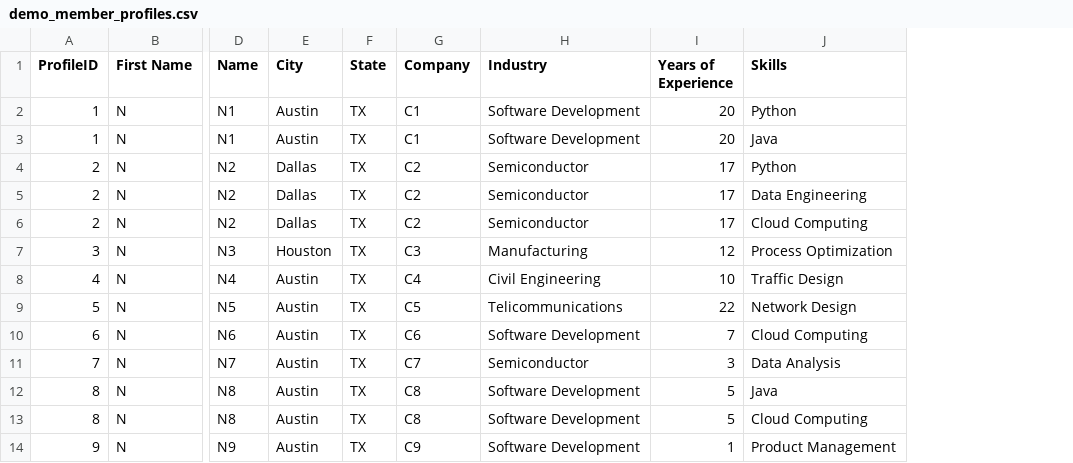
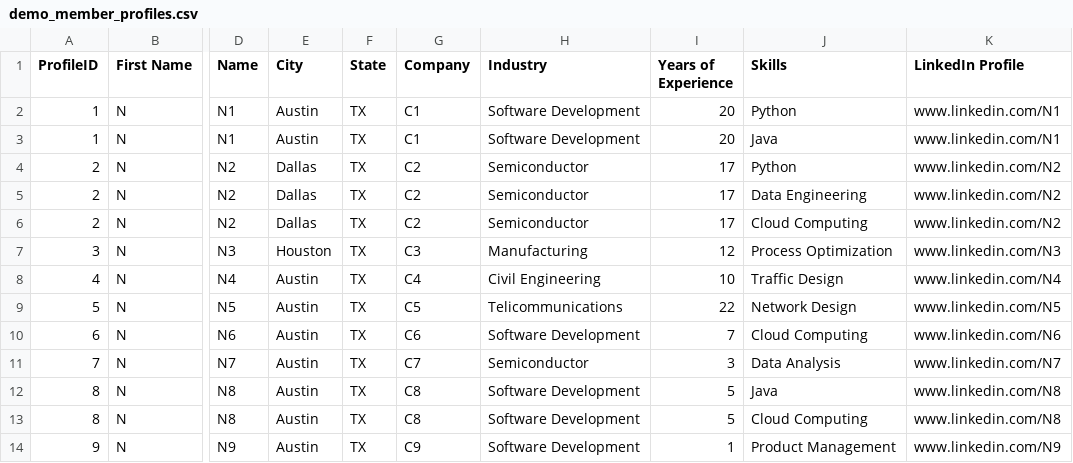
Before and after one commit to jalaljahir/dbt-learn, a CSV file: streamlit_skillnet/data/demo_member_profiles.csv, drawn as a sheet; only a part is shown, gaps mark what is left out; the diff names each change by its address in the sheet, - before the commit and + after, or states it on an @@ line.

```diff
--- a/streamlit_skillnet/data/demo_member_profiles.csv
+++ b/streamlit_skillnet/data/demo_member_profiles.csv
+column K (LinkedIn Profile), rows 2-14: www.linkedin.com/N1 | www.linkedin.com/N1 | www.linkedin.com/N2 | www.linkedin.com/N2 | www.linkedin.com/N2 | www.linkedin.com/N3 | www.linkedin.com/N4 | www.linkedin.com/N5 | www.linkedin.com/N6 | www.linkedin.com/N7 | www.linkedin.com/N8 | www.linkedin.com/N8 | www.linkedin.com/N9
```
Also changed, not shown: 1 other file.
